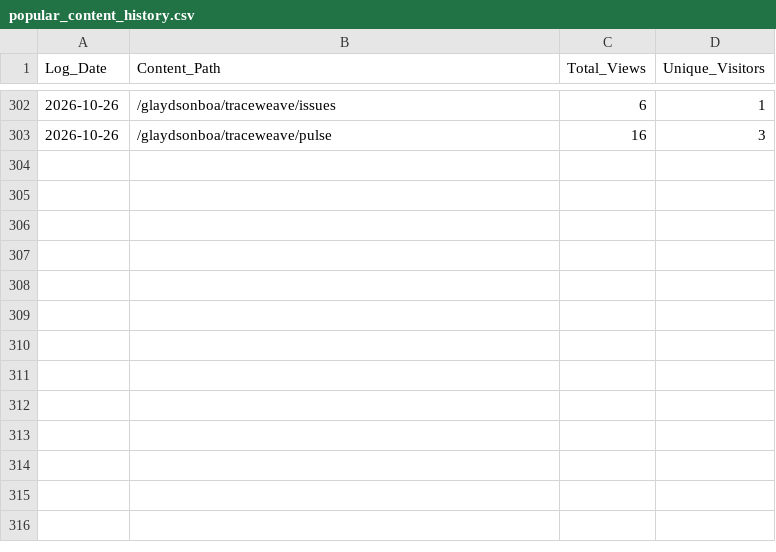
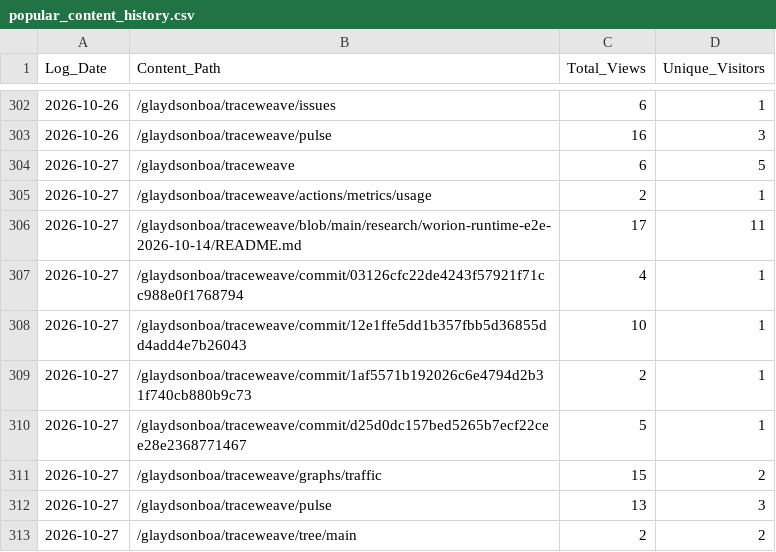
Before and after one commit to glaydsonboa/traceweave, a CSV file: research/traffic-data/popular_content_history.csv, drawn as a sheet; only a part is shown, gaps mark what is left out.

```diff
--- a/research/traffic-data/popular_content_history.csv
+++ b/research/traffic-data/popular_content_history.csv
@@ -303 +303,11 @@ Log_Date;Content_Path;Total_Views;Unique_Visitors
 2026-10-26;/glaydsonboa/traceweave/pulse;16;3
+2026-10-27;/glaydsonboa/traceweave;6;5
+2026-10-27;/glaydsonboa/traceweave/actions/metrics/usage;2;1
+2026-10-27;/glaydsonboa/traceweave/blob/main/research/worion-runtime-e2e-2026-10-14/README.md;17;11
+2026-10-27;/glaydsonboa/traceweave/commit/03126cfc22de4243f57921f71cc988e0f1768794;4;1
+2026-10-27;/glaydsonboa/traceweave/commit/12e1ffe5dd1b357fbb5d36855dd4add4e7b26043;10;1
+2026-10-27;/glaydsonboa/traceweave/commit/1af5571b192026c6e4794d2b31f740cb880b9c73;2;1
+2026-10-27;/glaydsonboa/traceweave/commit/d25d0dc157bed5265b7ecf22cee28e2368771467;5;1
+2026-10-27;/glaydsonboa/traceweave/graphs/traffic;15;2
+2026-10-27;/glaydsonboa/traceweave/pulse;13;3
+2026-10-27;/glaydsonboa/traceweave/tree/main;2;2
```
Also changed, not shown: research/traffic-data/clones_history.csv, research/traffic-data/views_history.csv.
